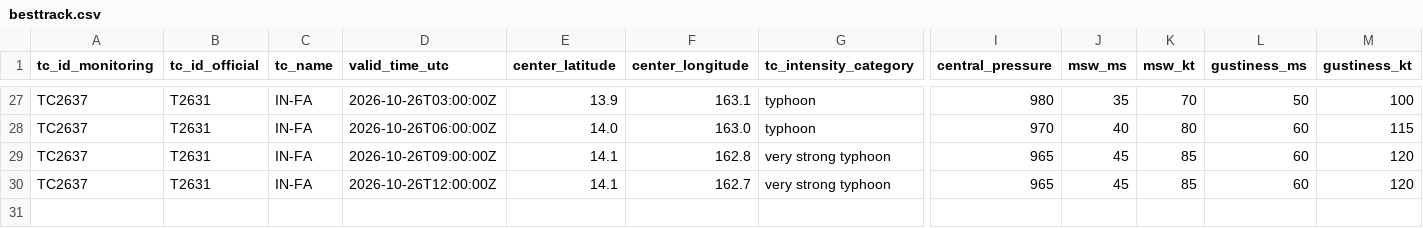
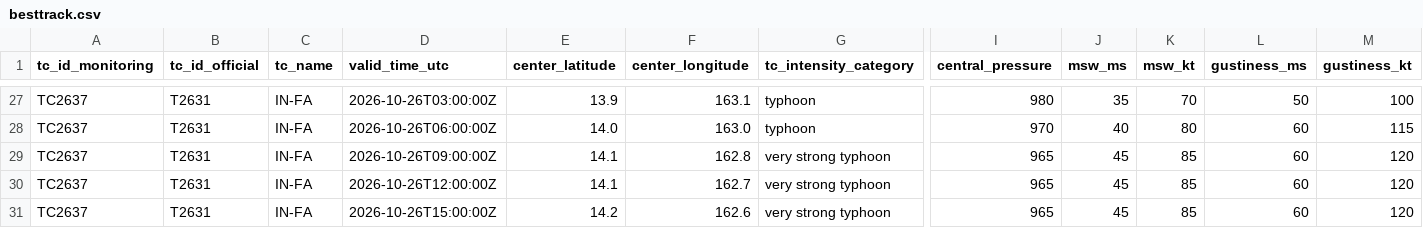
Before and after one commit to beuraieon-a/jma-tc-tracker, a CSV file: data/T2631_IN-FA/besttrack.csv, drawn as a sheet; only a part is shown, gaps mark what is left out; rows hold the shown columns only; the diff names each change by its address in the sheet, - before the commit and + after, or states it on an @@ line.

Commit message:
data: 40352429192 2026-10-26T15:45:28Z

```diff
--- a/data/T2631_IN-FA/besttrack.csv
+++ b/data/T2631_IN-FA/besttrack.csv
+row 31: TC2637 | T2631 | IN-FA | 2026-10-26T15:00:00Z | 14.2 | 162.6 | very strong typhoon | 965 | 45 | 85 | 60 | 120
```
Also changed, not shown: 4 other files.
